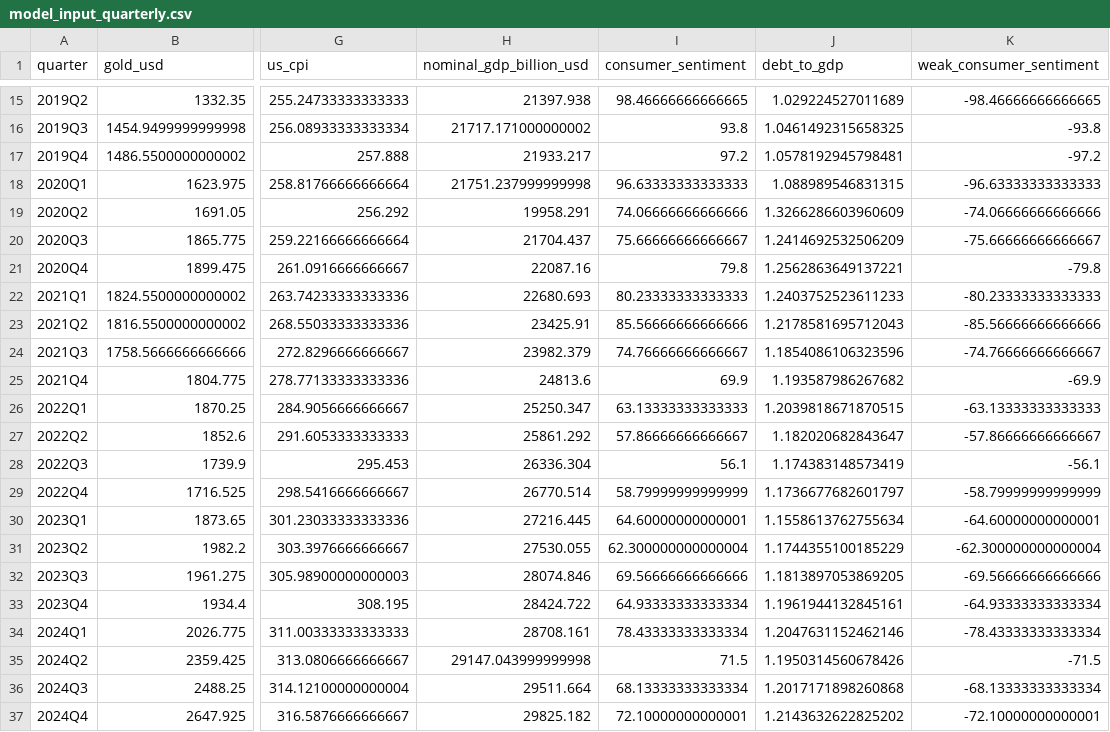
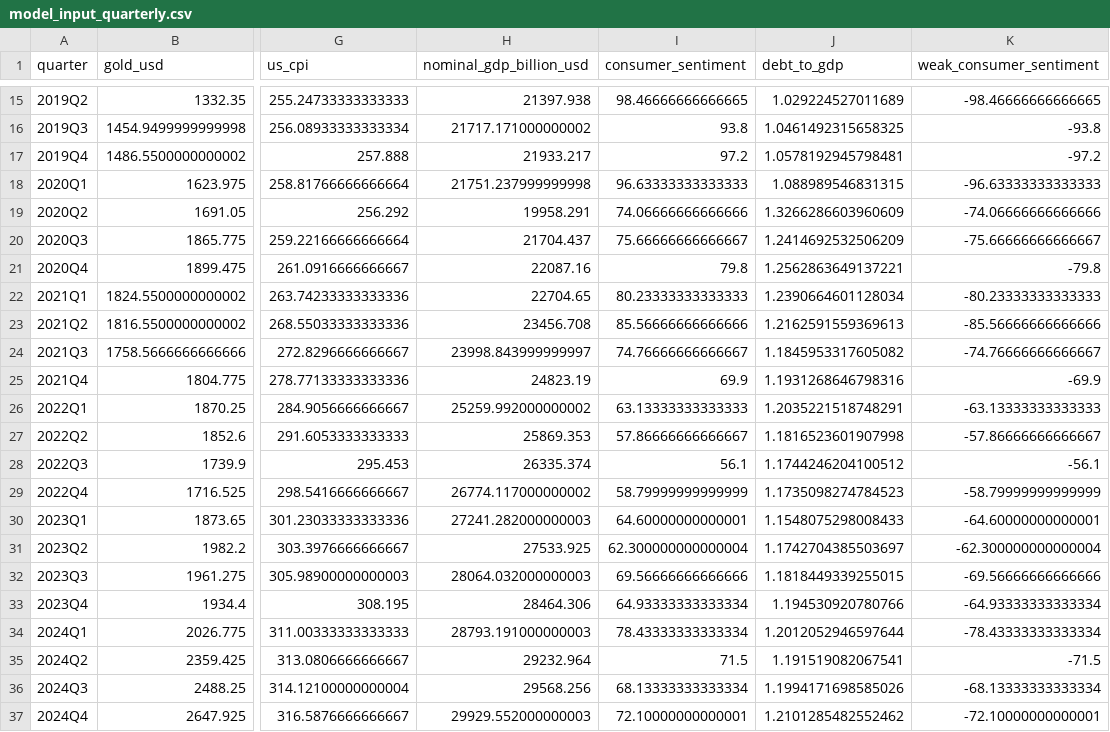
Before and after one commit to lowlowdrew/gold-model-dashboard, a CSV file: data/model_input_quarterly.csv, drawn as a sheet; only a part is shown, gaps mark what is left out; the diff covers the shown part only; the diff names each change by its address in the sheet, - before the commit and + after, or states it on an @@ line.

```diff
--- a/data/model_input_quarterly.csv
+++ b/data/model_input_quarterly.csv
-H22 (nominal_gdp_billion_usd): 22680.693
+H22 (nominal_gdp_billion_usd): 22704.65
-J22 (debt_to_gdp): 1.2403752523611233
+J22 (debt_to_gdp): 1.2390664601128034
-H23 (nominal_gdp_billion_usd): 23425.91
+H23 (nominal_gdp_billion_usd): 23456.708
-J23 (debt_to_gdp): 1.2178581695712043
+J23 (debt_to_gdp): 1.2162591559369613
-H24 (nominal_gdp_billion_usd): 23982.379
+H24 (nominal_gdp_billion_usd): 23998.843999999997
-J24 (debt_to_gdp): 1.1854086106323596
+J24 (debt_to_gdp): 1.1845953317605082
-H25 (nominal_gdp_billion_usd): 24813.6
+H25 (nominal_gdp_billion_usd): 24823.19
-J25 (debt_to_gdp): 1.193587986267682
+J25 (debt_to_gdp): 1.1931268646798316
-H26 (nominal_gdp_billion_usd): 25250.347
+H26 (nominal_gdp_billion_usd): 25259.992000000002
-J26 (debt_to_gdp): 1.2039818671870515
+J26 (debt_to_gdp): 1.2035221518748291
-H27 (nominal_gdp_billion_usd): 25861.292
+H27 (nominal_gdp_billion_usd): 25869.353
-J27 (debt_to_gdp): 1.182020682843647
+J27 (debt_to_gdp): 1.1816523601907998
-H28 (nominal_gdp_billion_usd): 26336.304
+H28 (nominal_gdp_billion_usd): 26335.374
-J28 (debt_to_gdp): 1.174383148573419
+J28 (debt_to_gdp): 1.1744246204100512
-H29 (nominal_gdp_billion_usd): 26770.514
+H29 (nominal_gdp_billion_usd): 26774.117000000002
-J29 (debt_to_gdp): 1.1736677682601797
+J29 (debt_to_gdp): 1.1735098274784523
-H30 (nominal_gdp_billion_usd): 27216.445
+H30 (nominal_gdp_billion_usd): 27241.282000000003
-J30 (debt_to_gdp): 1.1558613762755634
+J30 (debt_to_gdp): 1.1548075298008433
-H31 (nominal_gdp_billion_usd): 27530.055
+H31 (nominal_gdp_billion_usd): 27533.925
-J31 (debt_to_gdp): 1.1744355100185229
+J31 (debt_to_gdp): 1.1742704385503697
-H32 (nominal_gdp_billion_usd): 28074.846
+H32 (nominal_gdp_billion_usd): 28064.032000000003
-J32 (debt_to_gdp): 1.1813897053869205
+J32 (debt_to_gdp): 1.1818449339255015
-H33 (nominal_gdp_billion_usd): 28424.722
+H33 (nominal_gdp_billion_usd): 28464.306
-J33 (debt_to_gdp): 1.1961944132845161
+J33 (debt_to_gdp): 1.194530920780766
-H34 (nominal_gdp_billion_usd): 28708.161
+H34 (nominal_gdp_billion_usd): 28793.191000000003
-J34 (debt_to_gdp): 1.2047631152462146
+J34 (debt_to_gdp): 1.2012052946597644
-H35 (nominal_gdp_billion_usd): 29147.043999999998
+H35 (nominal_gdp_billion_usd): 29232.964
-J35 (debt_to_gdp): 1.1950314560678426
+J35 (debt_to_gdp): 1.191519082067541
-H36 (nominal_gdp_billion_usd): 29511.664
+H36 (nominal_gdp_billion_usd): 29568.256
-J36 (debt_to_gdp): 1.2017171898260868
+J36 (debt_to_gdp): 1.1994171698585026
-H37 (nominal_gdp_billion_usd): 29825.182
+H37 (nominal_gdp_billion_usd): 29929.552000000003
-J37 (debt_to_gdp): 1.2143632622825202
+J37 (debt_to_gdp): 1.2101285482552462
```
Also changed, not shown: 12 edited cells elsewhere in this file, outputs/four_factor_fit.csv, outputs/latest_available_nowcast.csv, 10 other files.
